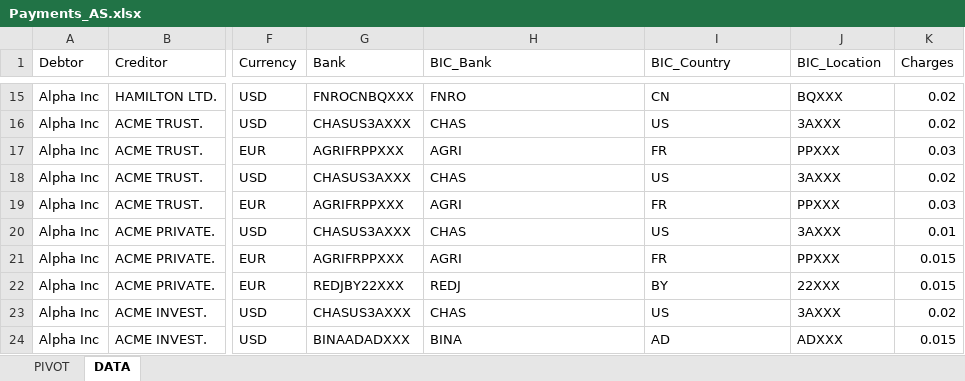
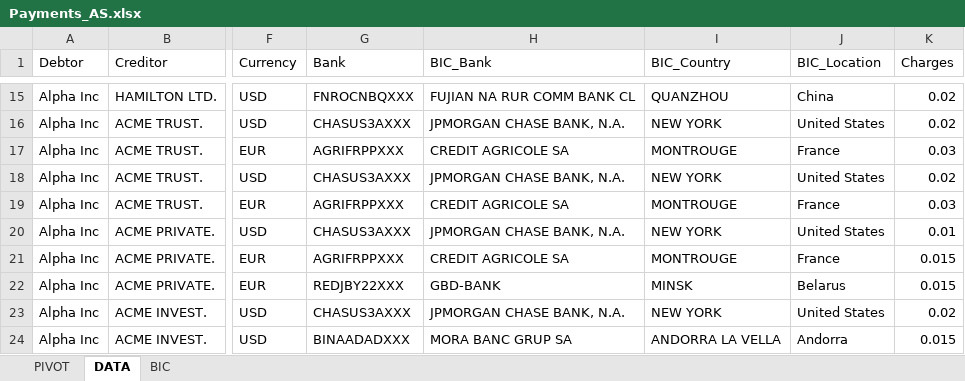
Before and after one commit to shinanna/Project6_Tableau, an Excel workbook: Work_files/Payments_AS.xlsx, sheet DATA, drawn as a sheet; only a part is shown, gaps mark what is left out; values as stored, in another font and other column widths than the file's, no borders; table styles not drawn; the diff covers the shown part only; the diff names each change by its address in the sheet, - before the commit and + after, or states it on an @@ line.

```diff
--- a/Work_files/Payments_AS.xlsx (sheet DATA)
+++ b/Work_files/Payments_AS.xlsx (sheet DATA)
+sheet tab: BIC
-H15 (BIC_Bank): FNRO
+H15 (BIC_Bank): FUJIAN NA RUR COMM BANK CL
-I15 (BIC_Country): CN
+I15 (BIC_Country): QUANZHOU
-J15 (BIC_Location): BQXXX
+J15 (BIC_Location): China
-H16 (BIC_Bank): CHAS
+H16 (BIC_Bank): JPMORGAN CHASE BANK, N.A.
-I16 (BIC_Country): US
+I16 (BIC_Country): NEW YORK
-J16 (BIC_Location): 3AXXX
+J16 (BIC_Location): United States
-H17 (BIC_Bank): AGRI
+H17 (BIC_Bank): CREDIT AGRICOLE SA
-I17 (BIC_Country): FR
+I17 (BIC_Country): MONTROUGE
-J17 (BIC_Location): PPXXX
+J17 (BIC_Location): France
-H18 (BIC_Bank): CHAS
+H18 (BIC_Bank): JPMORGAN CHASE BANK, N.A.
-I18 (BIC_Country): US
+I18 (BIC_Country): NEW YORK
-J18 (BIC_Location): 3AXXX
+J18 (BIC_Location): United States
-H19 (BIC_Bank): AGRI
+H19 (BIC_Bank): CREDIT AGRICOLE SA
-I19 (BIC_Country): FR
+I19 (BIC_Country): MONTROUGE
-J19 (BIC_Location): PPXXX
+J19 (BIC_Location): France
-H20 (BIC_Bank): CHAS
+H20 (BIC_Bank): JPMORGAN CHASE BANK, N.A.
-I20 (BIC_Country): US
+I20 (BIC_Country): NEW YORK
-J20 (BIC_Location): 3AXXX
+J20 (BIC_Location): United States
-H21 (BIC_Bank): AGRI
+H21 (BIC_Bank): CREDIT AGRICOLE SA
-I21 (BIC_Country): FR
+I21 (BIC_Country): MONTROUGE
-J21 (BIC_Location): PPXXX
+J21 (BIC_Location): France
-H22 (BIC_Bank): REDJ
+H22 (BIC_Bank): GBD-BANK
-I22 (BIC_Country): BY
+I22 (BIC_Country): MINSK
-J22 (BIC_Location): 22XXX
+J22 (BIC_Location): Belarus
-H23 (BIC_Bank): CHAS
+H23 (BIC_Bank): JPMORGAN CHASE BANK, N.A.
-I23 (BIC_Country): US
+I23 (BIC_Country): NEW YORK
-J23 (BIC_Location): 3AXXX
+J23 (BIC_Location): United States
-H24 (BIC_Bank): BINA
+H24 (BIC_Bank): MORA BANC GRUP SA
-I24 (BIC_Country): AD
+I24 (BIC_Country): ANDORRA LA VELLA
-J24 (BIC_Location): ADXXX
+J24 (BIC_Location): Andorra
```
Also changed, not shown: 240 edited cells and cell formats elsewhere in this sheet, formulas that keep their value, 3 other files.
